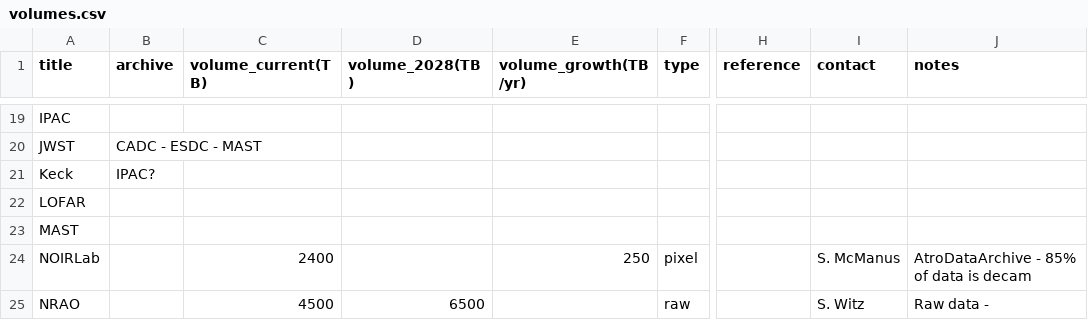
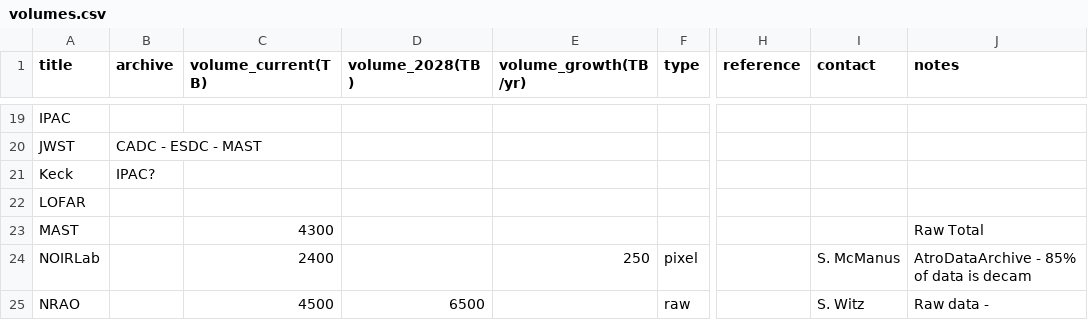
Before and after one commit to destrys/astro-data-volumes, a CSV file: volumes.csv, drawn as a sheet; only a part is shown, gaps mark what is left out; the diff names each change by its address in the sheet, - before the commit and + after, or states it on an @@ line.

Commit message:
MAST raw volume

```diff
--- a/volumes.csv
+++ b/volumes.csv
-C23 (volume_current(TB)): (empty)
+C23 (volume_current(TB)): 4300
-J23 (notes): (empty)
+J23 (notes): Raw Total
```
